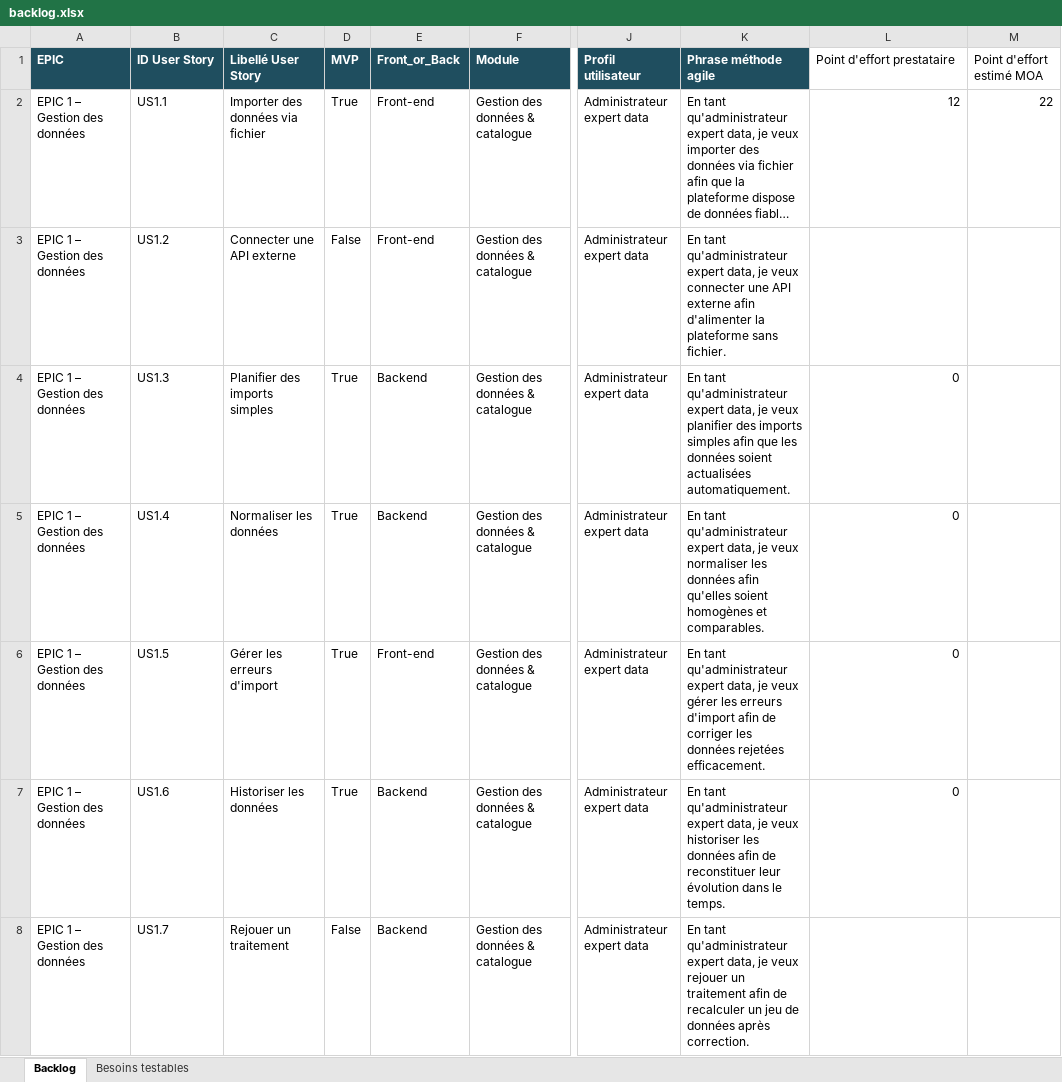
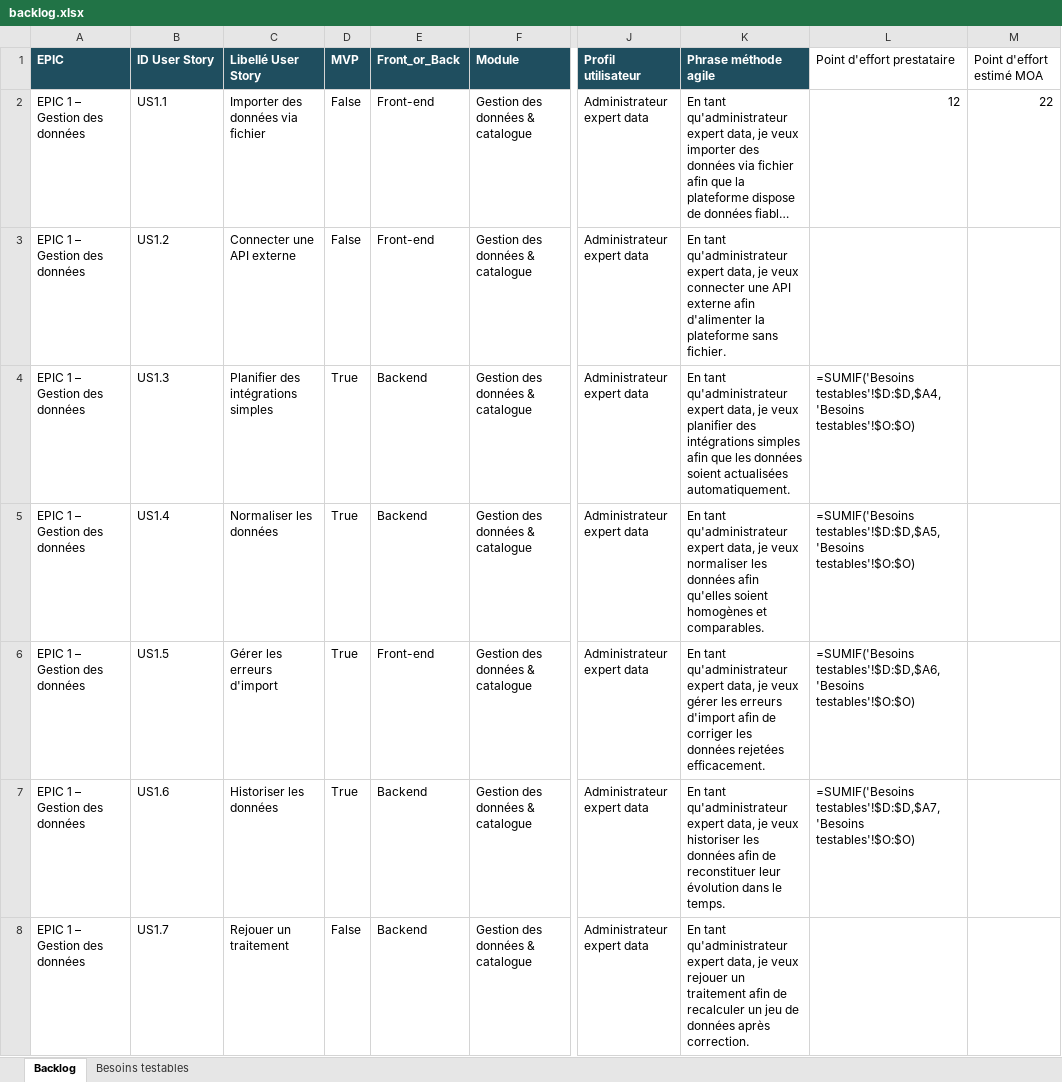
Before and after one commit to yougis/hydroscope-notes-cadrage, an Excel workbook: cahier des charges/backlog.xlsx, sheet Backlog, drawn as a sheet; only a part is shown, gaps mark what is left out; long unchanged cells end in …; values as stored, in another font and other column widths than the file's, no borders; formulas without a stored value are shown as written; the diff covers the shown part only; the diff names each change by its address in the sheet, - before the commit and + after, or states it on an @@ line.

Commit message:
CDC/MD: ajout de fichiers pour encadrer le tri et l'intégration des retours de Marjolaine David sur le CDC v1.1 — Proposé par Marjolaine David (intégration-retours-md-cdc-v1-1)

```diff
--- a/cahier des charges/backlog.xlsx (sheet Backlog)
+++ b/cahier des charges/backlog.xlsx (sheet Backlog)
-D2 (MVP): True
+D2 (MVP): False
-C4 (Libellé User Story): Planifier des imports simples
+C4 (Libellé User Story): Planifier des intégrations simples
-K4 (Phrase méthode agile): …planifier des imports simples afin…
+K4 (Phrase méthode agile): …planifier des intégrations simples afin…
-L4 (Point d'effort prestataire): 0
+L4 (Point d'effort prestataire): =SUMIF('Besoins testables'!$D:$D,$A4,'Besoins testables'!$O:$O)
-L5 (Point d'effort prestataire): 0
+L5 (Point d'effort prestataire): =SUMIF('Besoins testables'!$D:$D,$A5,'Besoins testables'!$O:$O)
-L6 (Point d'effort prestataire): 0
+L6 (Point d'effort prestataire): =SUMIF('Besoins testables'!$D:$D,$A6,'Besoins testables'!$O:$O)
-L7 (Point d'effort prestataire): 0
+L7 (Point d'effort prestataire): =SUMIF('Besoins testables'!$D:$D,$A7,'Besoins testables'!$O:$O)
```
Also changed, not shown: 87 edited cells elsewhere in this sheet, 19 other files.
